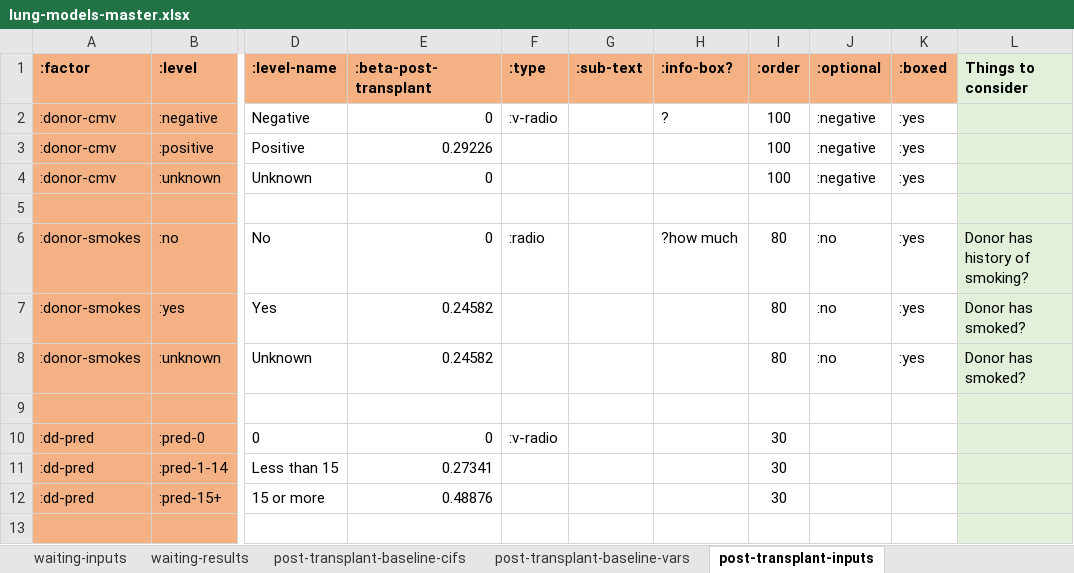
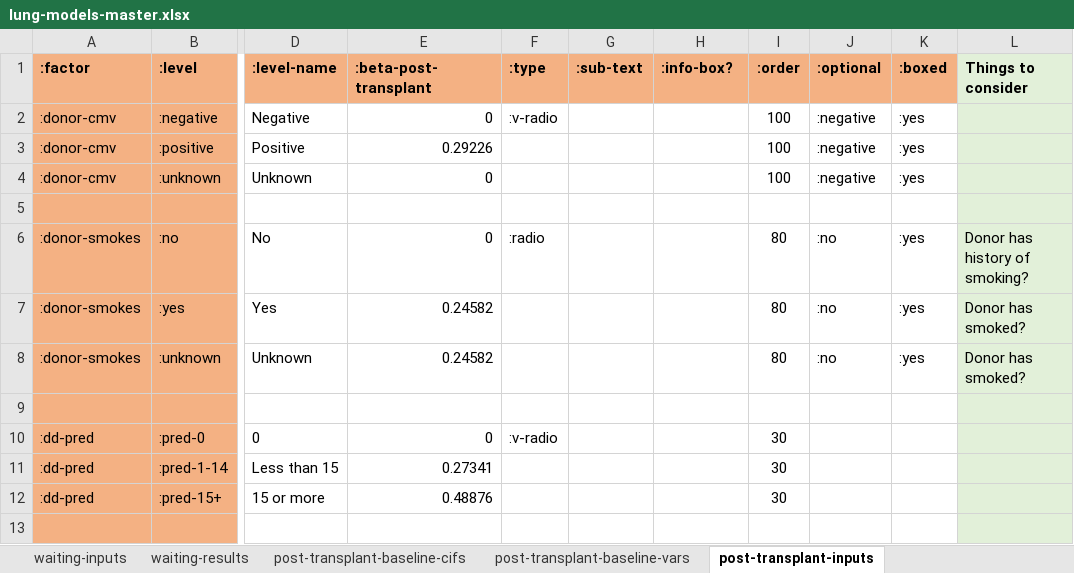
Before and after one commit to WintonCentre/kcp, an Excel workbook: resources/lung-models-master.xlsx, sheet post-transplant-inputs, drawn as a sheet; only a part is shown, gaps mark what is left out; values as stored, in another font and other column widths than the file's, no borders; the diff names each change by its address in the sheet, - before the commit and + after, or states it on an @@ line.

```diff
--- a/resources/lung-models-master.xlsx (sheet post-transplant-inputs)
+++ b/resources/lung-models-master.xlsx (sheet post-transplant-inputs)
-H2 (:info-box?): ?
+H2 (:info-box?): (empty)
-H6 (:info-box?): ?how much
+H6 (:info-box?): (empty)
```
Also changed, not shown: sheet waiting-inputs, resources/kidney-models-master.xlsx, 14 other files.
